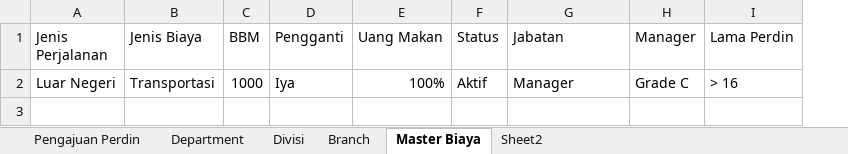
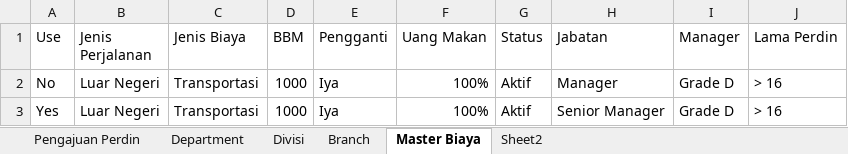
Before and after one commit to anjelinhtr/New-MySystem-Perdin-, an Excel workbook: Excel/Perdin.xlsx, sheet Master Biaya, drawn as a sheet; values as stored, in another font and other column widths than the file's, no borders; addresses are those after the commit; the diff names each change by its address in the sheet, - before the commit and + after, or states it on an @@ line.

```diff
--- a/Excel/Perdin.xlsx (sheet Master Biaya)
+++ b/Excel/Perdin.xlsx (sheet Master Biaya)
+column A (Use), row 2: No
-I2 (Manager): Grade C
+I2 (Manager): Grade D
+row 3: Yes | Luar Negeri | Transportasi | 1000 | Iya | 100% | Aktif | Senior Manager | Grade D | > 16
```
Also changed, not shown: 21 other files.
